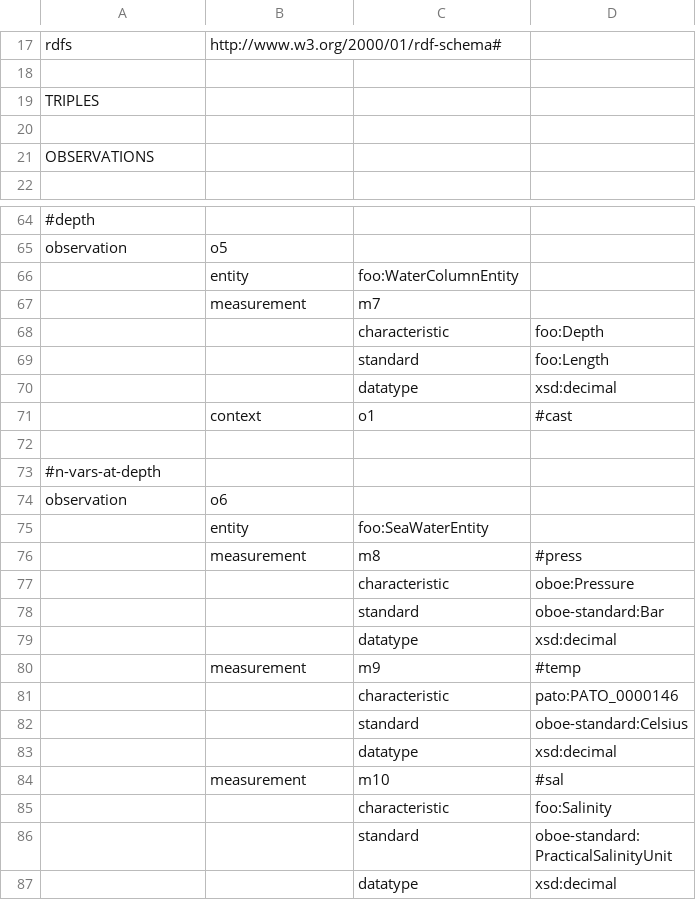
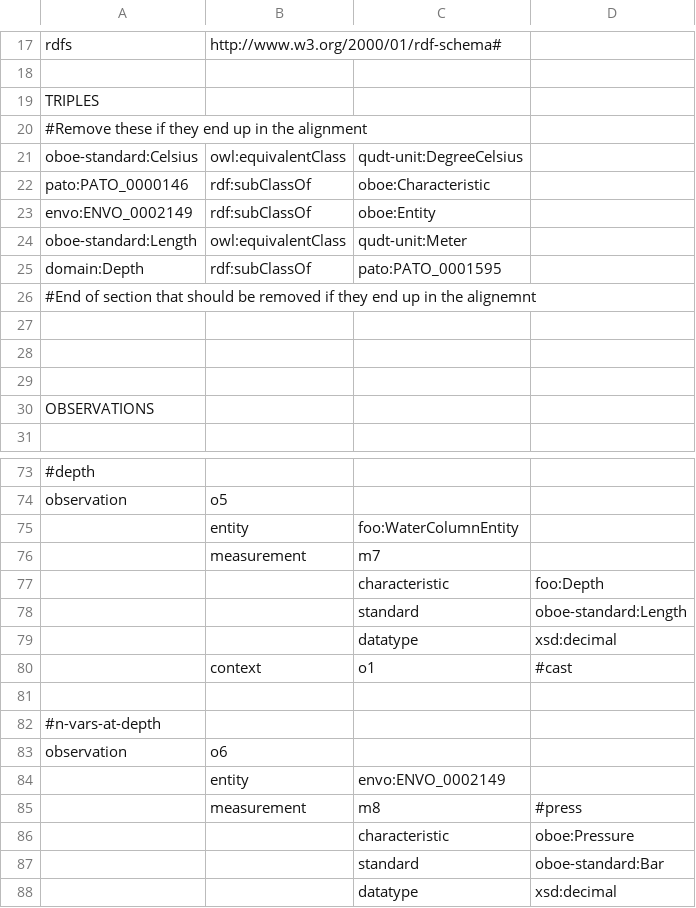
Before and after one commit to Semantic-Observations/obs-models, a CSV file: examples/sargasso-sea-lipids_template.csv, drawn as a sheet; only a part is shown, gaps mark what is left out; the shorter side is filled out with more unchanged rows.

Commit message:
Add triples and concepts from previous spreadsheet

```diff
--- a/examples/sargasso-sea-lipids_template.csv
+++ b/examples/sargasso-sea-lipids_template.csv
@@ -19,2 +19,11 @@ rdfs,http://www.w3.org/2000/01/rdf-schema#,,
 TRIPLES,,,
+#Remove these if they end up in the alignment,,,
+oboe-standard:Celsius,owl:equivalentClass,qudt-unit:DegreeCelsius,
+pato:PATO_0000146,rdf:subClassOf,oboe:Characteristic,
+envo:ENVO_0002149,rdf:subClassOf,oboe:Entity,
+oboe-standard:Length,owl:equivalentClass,qudt-unit:Meter,
+domain:Depth,rdf:subClassOf,pato:PATO_0001595,
+#End of section that should be removed if they end up in the alignemnt,,,
+,,,
+,,,
 ,,,
@@ -68,3 +77,3 @@ observation,o5,,
 ,,characteristic,foo:Depth
-,,standard,foo:Length
+,,standard,oboe-standard:Length
 ,,datatype,xsd:decimal
@@ -74,3 +83,3 @@ observation,o5,,
 observation,o6,,
-,entity,foo:SeaWaterEntity,
+,entity,envo:ENVO_0002149,
 ,measurement,m8,#press
```
